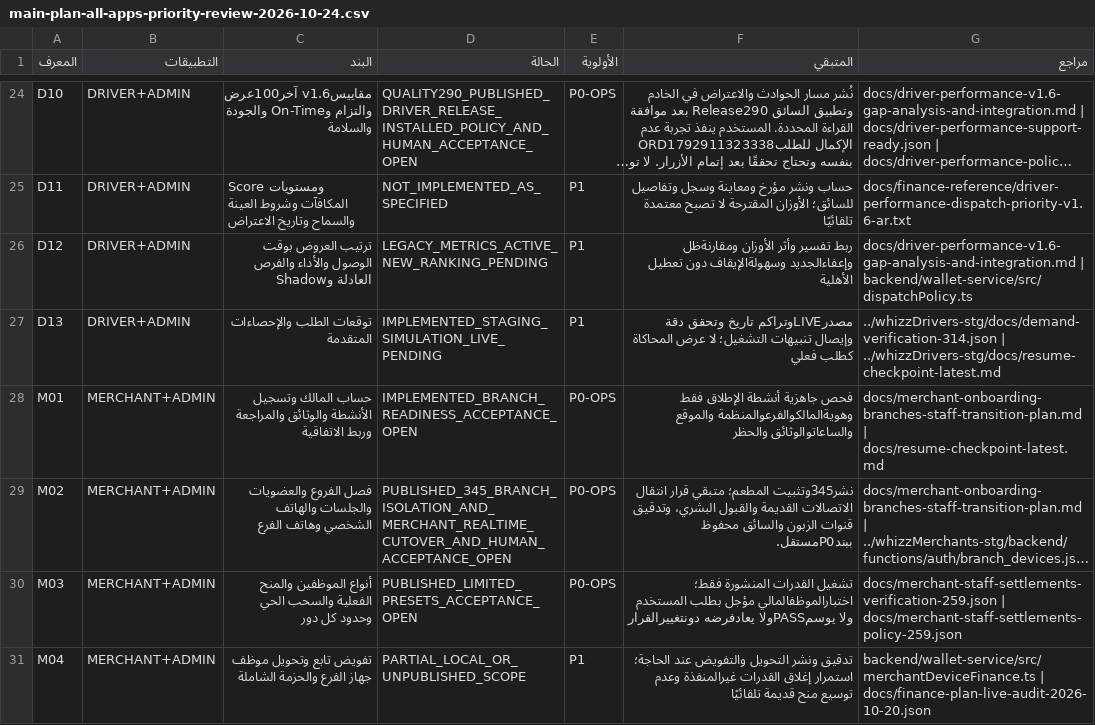
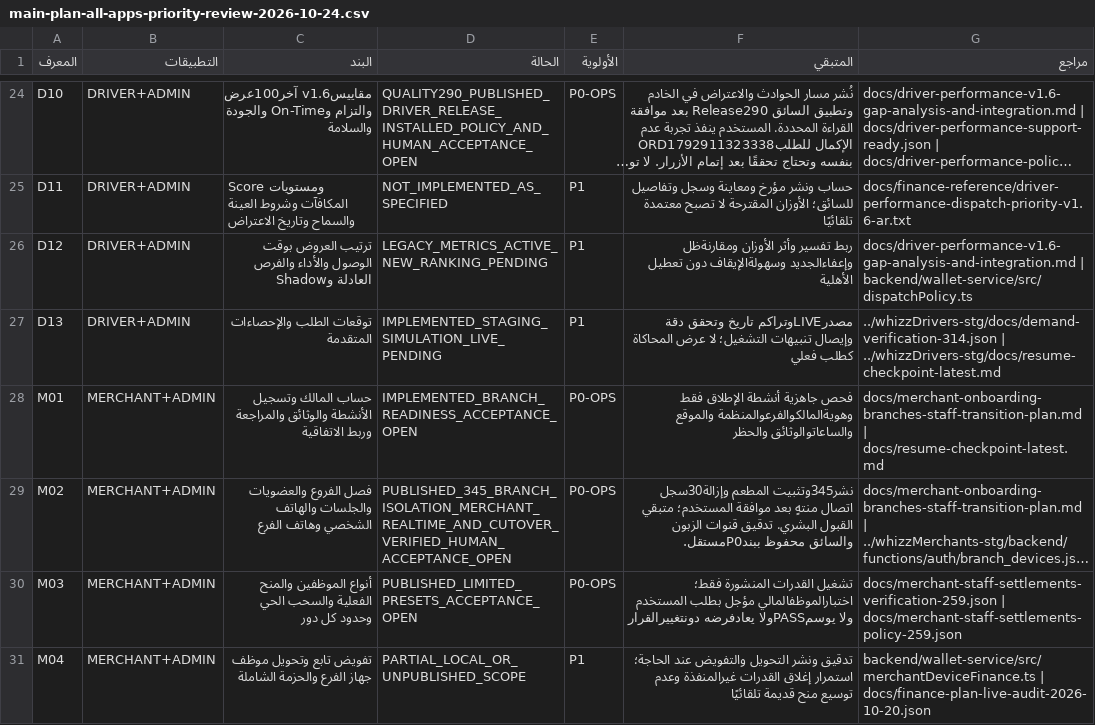
Before and after one commit to Malwersh/whizzCentralPlatform-stg, a CSV file: docs/main-plan-all-apps-priority-review-2026-10-24.csv, drawn as a sheet; only a part is shown, gaps mark what is left out; long unchanged cells end in …; the diff names each change by its address in the sheet, - before the commit and + after, or states it on an @@ line.

```diff
--- a/docs/main-plan-all-apps-priority-review-2026-10-24.csv
+++ b/docs/main-plan-all-apps-priority-review-2026-10-24.csv
-D29 (الحالة): PUBLISHED_345_BRANCH_ISOLATION_AND_MERCHANT_REALTIME_CUTOVER_AND_HUMAN_ACCEPTANCE_OPEN
+D29 (الحالة): PUBLISHED_345_BRANCH_ISOLATION_MERCHANT_REALTIME_AND_CUTOVER_VERIFIED_HUMAN_ACCEPTANCE_OPEN
-F29 (المتبقي): نشر345وتثبيت المطعم؛ متبقي قرار انتقال الاتصالات القديمة والقبول البشري، وتدقيق قنوات الزبون…
+F29 (المتبقي): نشر345وتثبيت المطعم وإزالة30سجل اتصال منتهٍ بعد موافقة المستخدم؛ متبقي القبول البشري. تدقيق قنوات الزبون…
```
Also changed, not shown: docs/branch-isolation-human-acceptance-345.csv, 2 other files.
